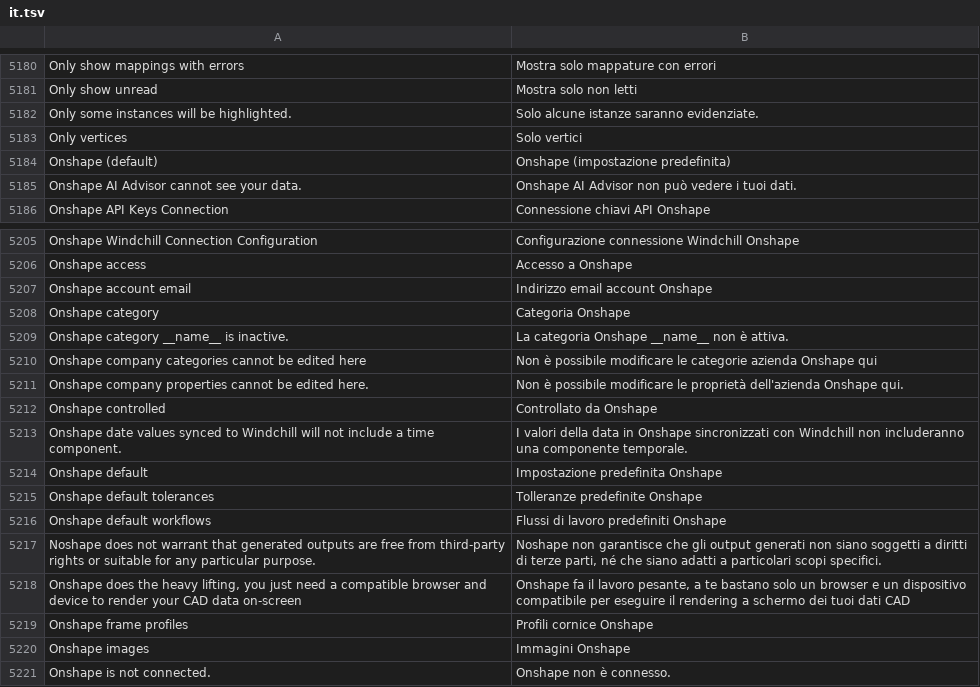
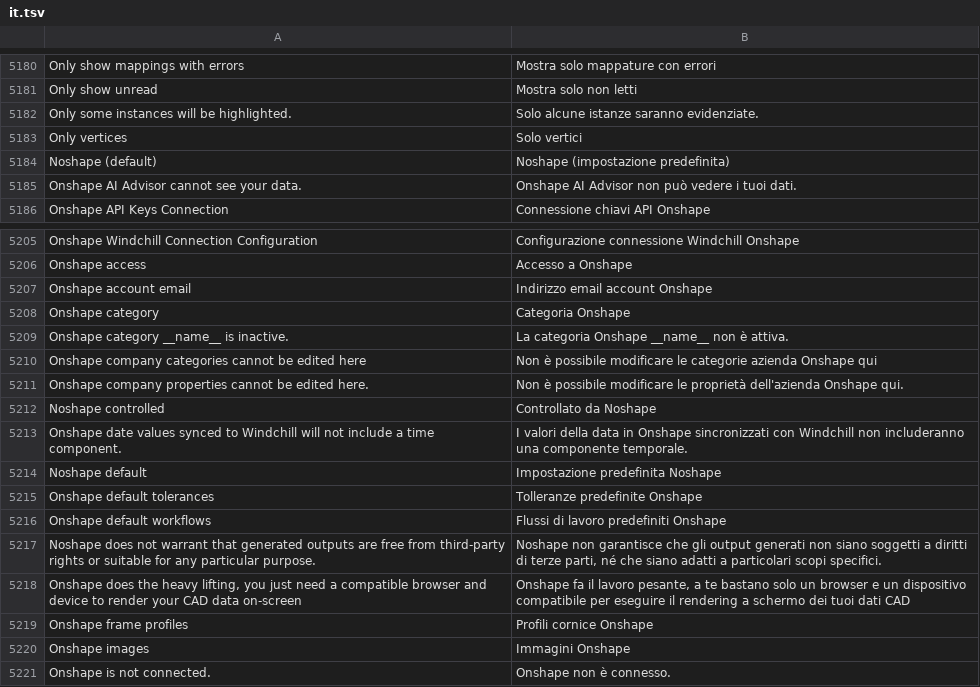
Before and after one commit to yekta/noshape, a TSV file: crates/app/assets/i18n/it.tsv, drawn as a sheet; only a part is shown, gaps mark what is left out.

```diff
--- a/crates/app/assets/i18n/it.tsv
+++ b/crates/app/assets/i18n/it.tsv
@@ -5183,3 +5183,3 @@ Only some instances will be highlighted.	Solo alcune istanze saranno evidenziate
 Only vertices	Solo vertici
-Onshape (default)	Onshape (impostazione predefinita)
+Noshape (default)	Noshape (impostazione predefinita)
 Onshape AI Advisor cannot see your data.	Onshape AI Advisor non può vedere i tuoi dati.
@@ -5211,5 +5211,5 @@ Onshape company categories cannot be edited here	Non è possibile modificare le
 Onshape company properties cannot be edited here.	Non è possibile modificare le proprietà dell'azienda Onshape qui.
-Onshape controlled	Controllato da Onshape
+Noshape controlled	Controllato da Noshape
 Onshape date values synced to Windchill will not include a time component.	I valori della data in Onshape sincronizzati con Windchill non includeranno una componente temporale.
-Onshape default	Impostazione predefinita Onshape
+Noshape default	Impostazione predefinita Noshape
 Onshape default tolerances	Tolleranze predefinite Onshape
```
Also changed, not shown: crates/app/assets/i18n/de.tsv, crates/app/assets/i18n/es.tsv, 23 other files.
